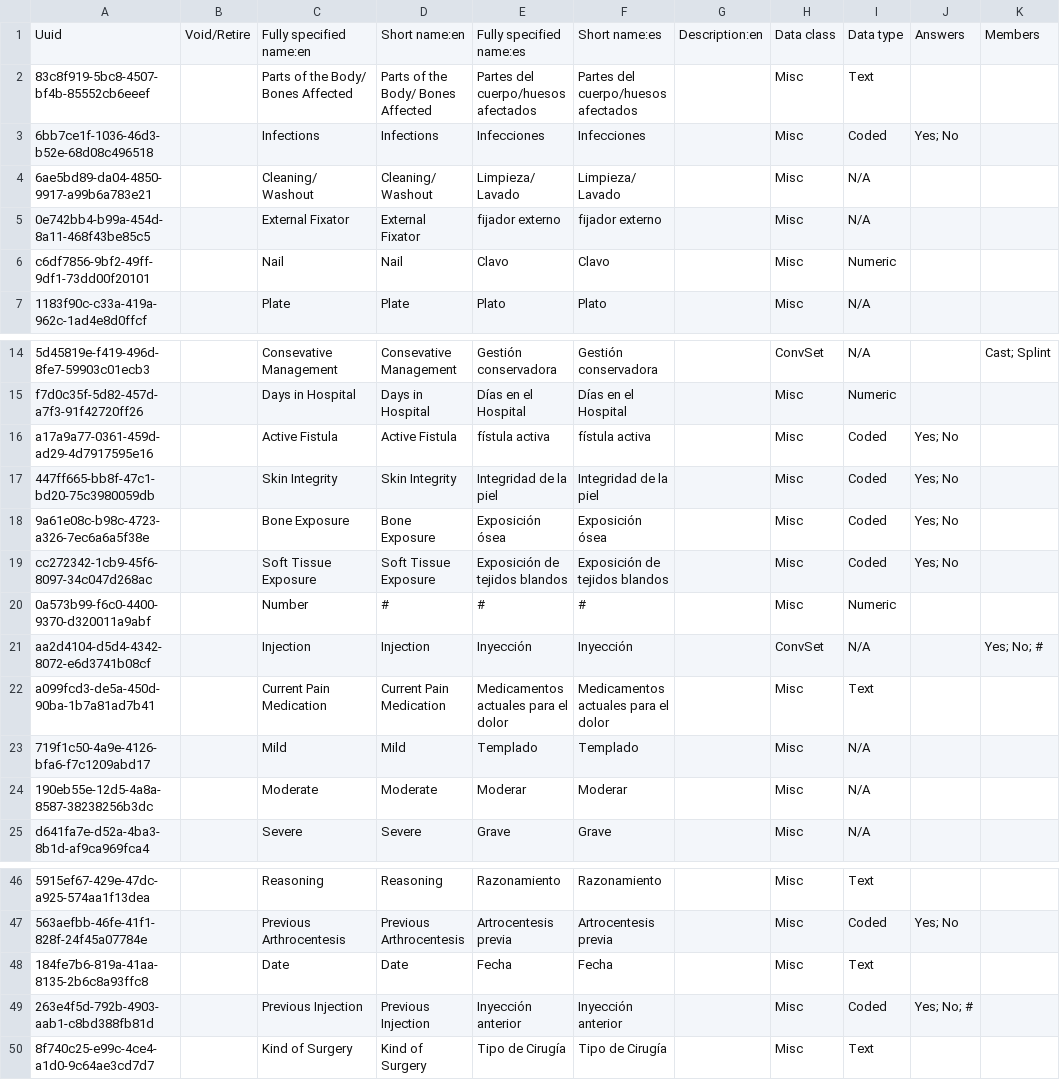
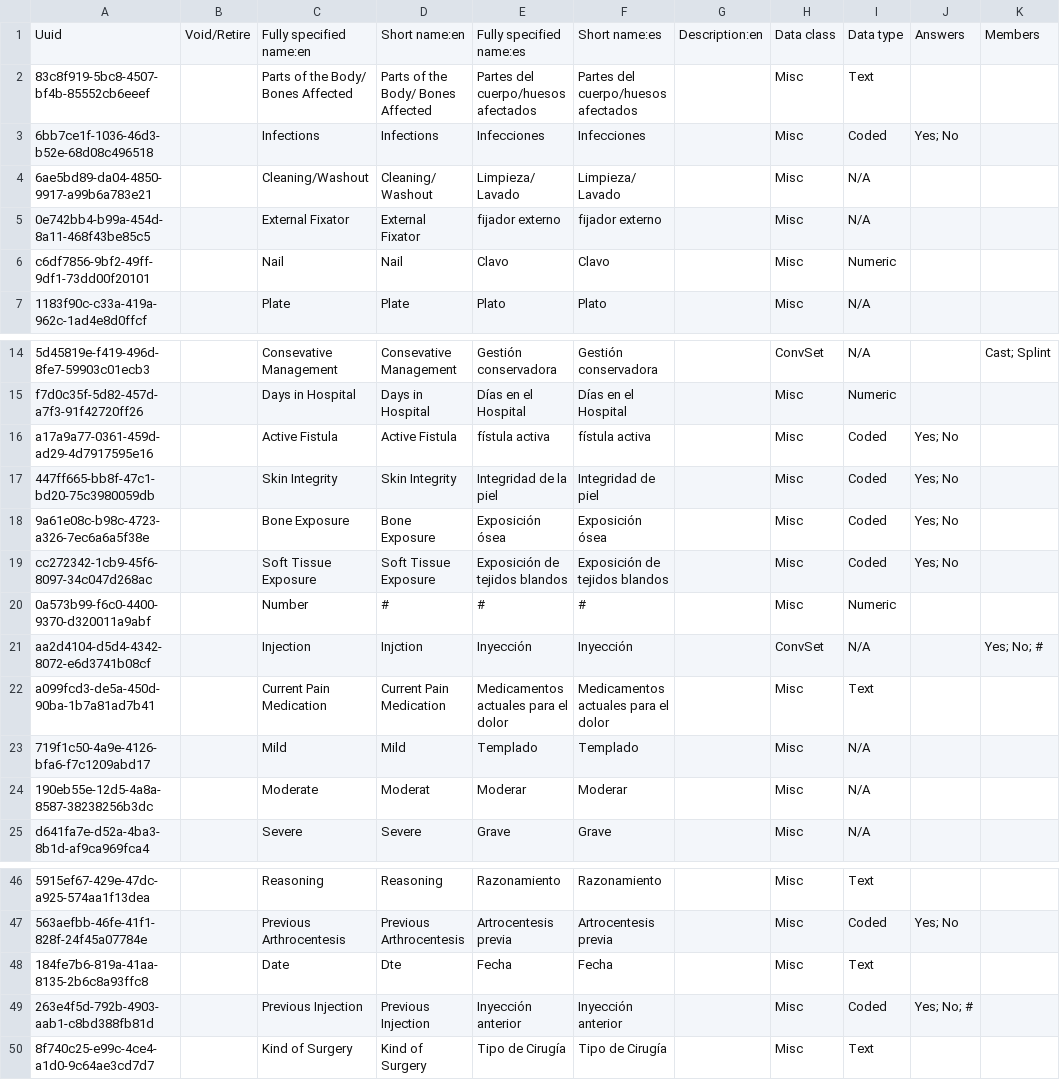
Before and after one commit to globalhealthcoalition/openmrs-config-ghc, a CSV file: configuration/concepts/orthopedics.csv, drawn as a sheet; only a part is shown, gaps mark what is left out; the diff names each change by its address in the sheet, - before the commit and + after, or states it on an @@ line.

```diff
--- a/configuration/concepts/orthopedics.csv
+++ b/configuration/concepts/orthopedics.csv
-C4: Cleaning/ Washout
+C4: Cleaning/Washout
-F17: Integridad de la piel
+F17: Integridad de piel
-D21: Injection
+D21: Injction
-D24: Moderate
+D24: Moderat
-D48: Date
+D48: Dte
```
